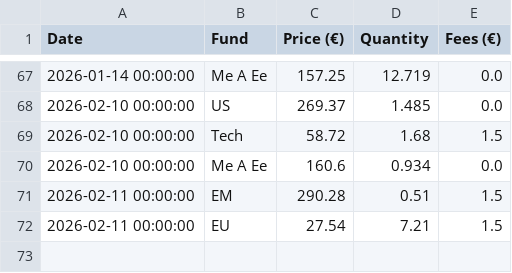
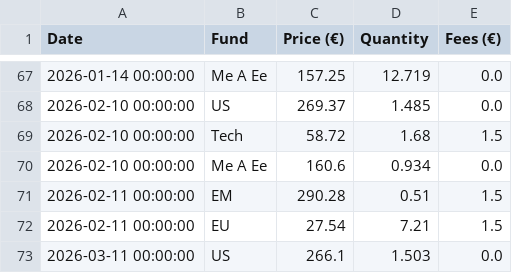
Before and after one commit to donutseater97/Sbronze, a CSV file: data/transaction_history.csv, drawn as a sheet; only a part is shown, gaps mark what is left out; the diff names each change by its address in the sheet, - before the commit and + after, or states it on an @@ line.

Commit message:
Add transaction for US on 2026-03-11 via Streamlit

```diff
--- a/data/transaction_history.csv
+++ b/data/transaction_history.csv
+row 73: 2026-03-11 00:00:00 | US | 266.1 | 1.503 | 0.0
```
